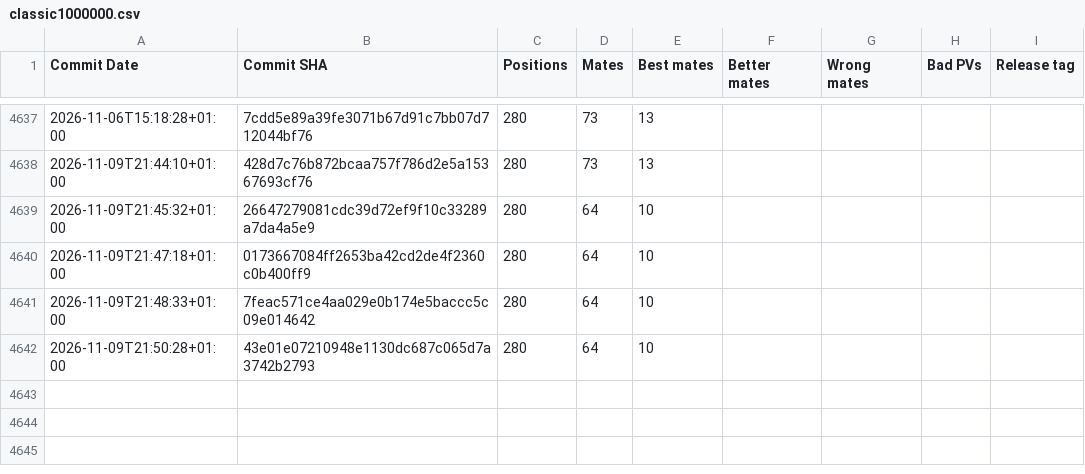
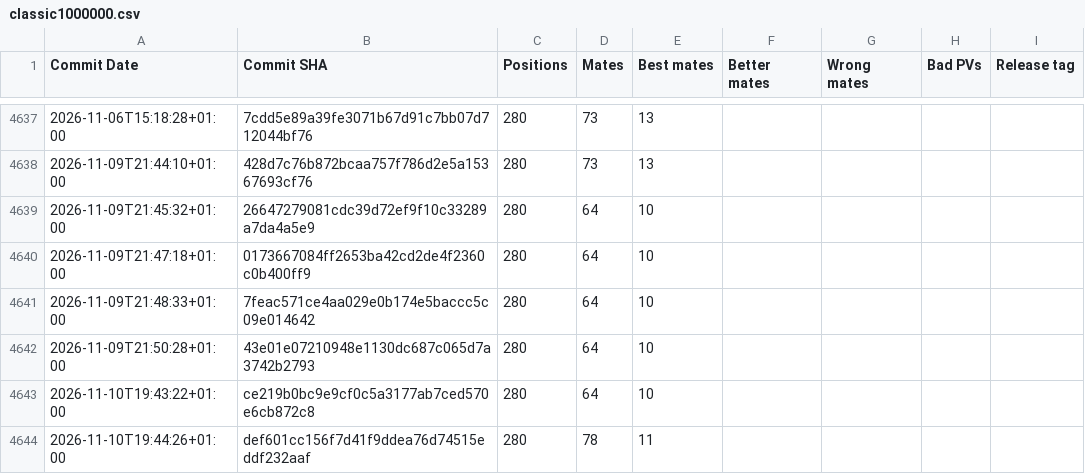
Before and after one commit to vondele/matetrack, a CSV file: classic1000000.csv, drawn as a sheet; only a part is shown, gaps mark what is left out.

```diff
--- a/classic1000000.csv
+++ b/classic1000000.csv
@@ -4642 +4642,3 @@ Commit Date,Commit SHA,Positions,Mates,Best mates,Better mates,Wrong mates,Bad P
 2026-11-09T21:50:28+01:00,43e01e07210948e1130dc687c065d7a3742b2793,280,64,10,,,,
+2026-11-10T19:43:22+01:00,ce219b0bc9e9cf0c5a3177ab7ced570e6cb872c8,280,64,10,,,,
+2026-11-10T19:44:26+01:00,def601cc156f7d41f9ddea76d74515eddf232aaf,280,78,11,,,,
```
Also changed, not shown: matetrack1000000.csv, 5 other files.
